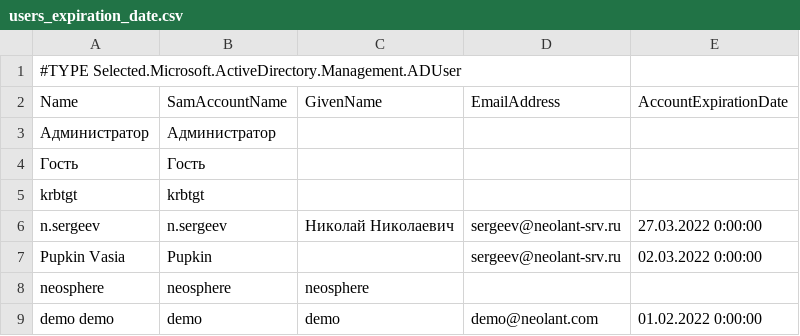
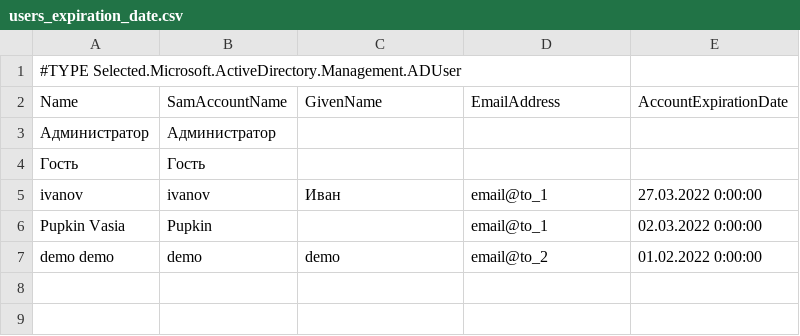
Before and after one commit to skytorin/PowerShell, a CSV file: AD/Notify_Customers_Expired_Subscriptions/users_expiration_date.csv, drawn as a sheet.

```diff
--- a/AD/Notify_Customers_Expired_Subscriptions/users_expiration_date.csv
+++ b/AD/Notify_Customers_Expired_Subscriptions/users_expiration_date.csv
@@ -4,6 +4,4 @@
 "Гость";"Гость";;;
-"krbtgt";"krbtgt";;;
-"n.sergeev";"n.sergeev";"Николай Николаевич";"sergeev@neolant-srv.ru";"27.03.2022 0:00:00"
-"Pupkin Vasia";"Pupkin";;"sergeev@neolant-srv.ru";"02.03.2022 0:00:00"
-"neosphere";"neosphere";"neosphere";;
-"demo demo";"demo";"demo";"demo@neolant.com";"01.02.2022 0:00:00"
+"ivanov";"ivanov";"Иван";"email@to_1";"27.03.2022 0:00:00"
+"Pupkin Vasia";"Pupkin";;"email@to_1";"02.03.2022 0:00:00"
+"demo demo";"demo";"demo";"email@to_2";"01.02.2022 0:00:00"
```
Also changed, not shown: 5 other files.
